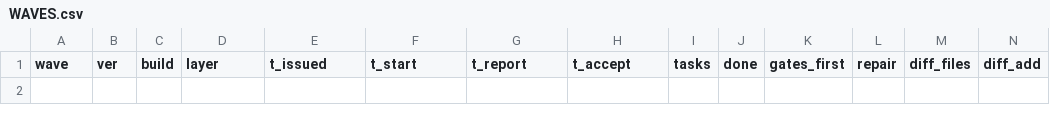
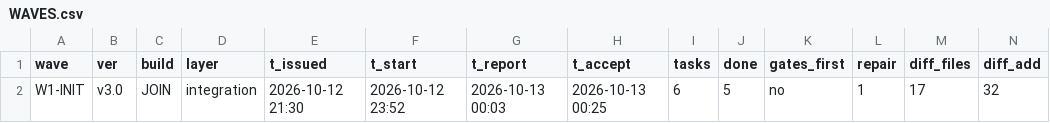
Before and after one commit to helpfulbriefl/topath-saver, a CSV file: .bro/metrics/WAVES.csv, drawn as a sheet; only a part is shown; rows hold the shown columns only; the diff names each change by its address in the sheet, - before the commit and + after, or states it on an @@ line.

```diff
--- a/.bro/metrics/WAVES.csv
+++ b/.bro/metrics/WAVES.csv
+row 2: W1-INIT | v3.0 | JOIN | integration | 2026-10-12 21:30 | 2026-10-12 23:52 | 2026-10-13 00:03 | 2026-10-13 00:25 | 6 | 5 | no | 1 | 17 | 32
```
Also changed, not shown: 8 other files.
